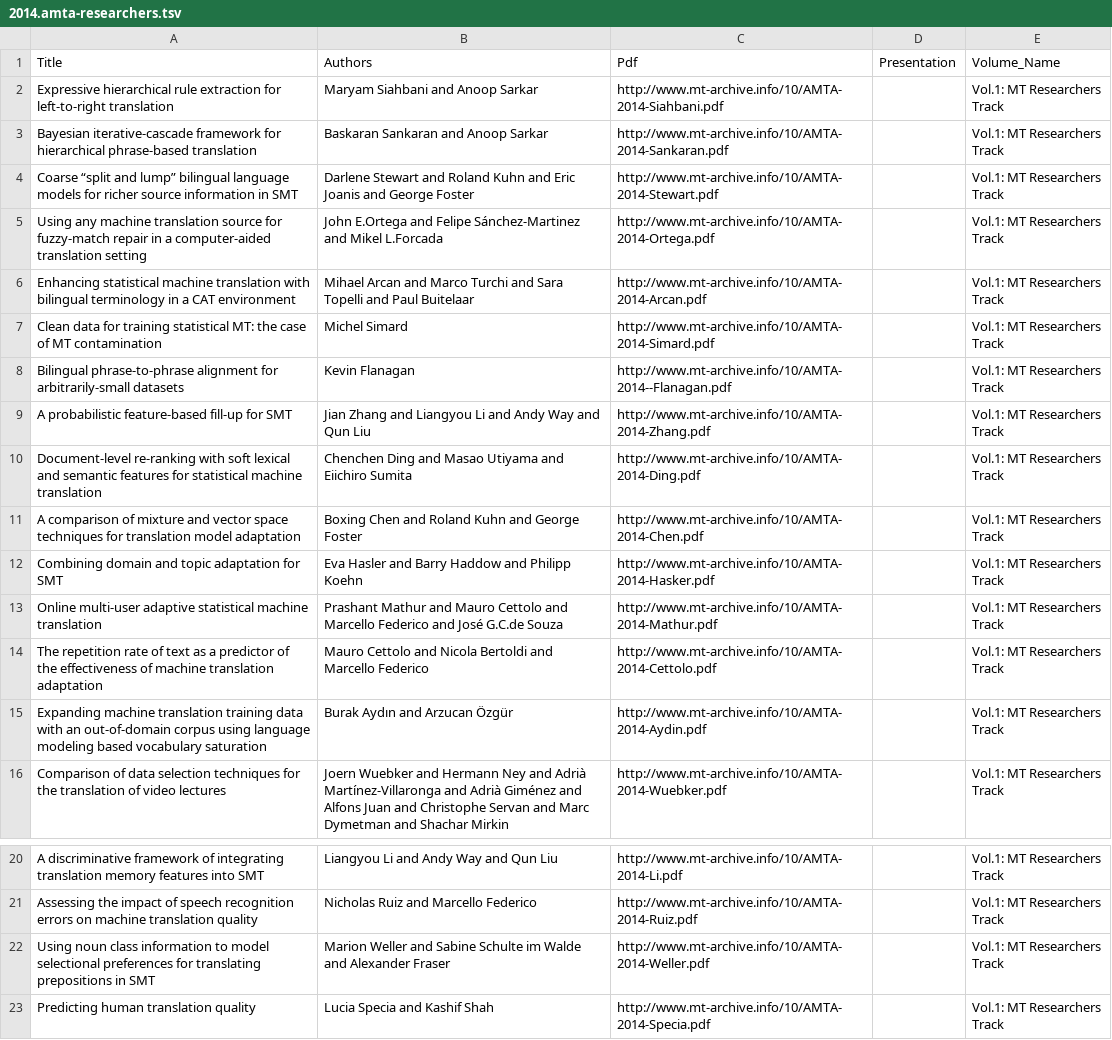
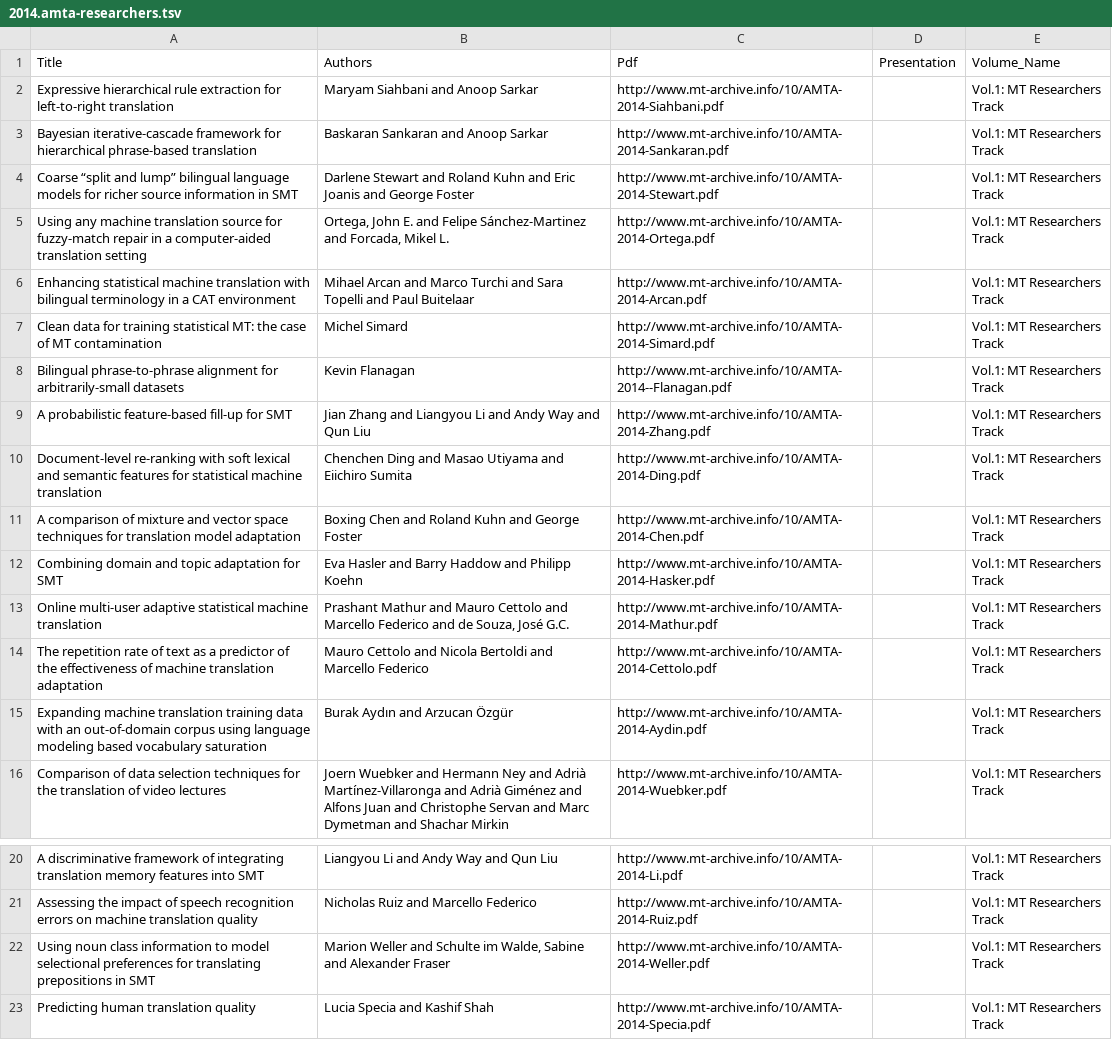
Before and after one commit to davidstap/mt-archive, a TSV file: data/amta/2014.amta-researchers.tsv, drawn as a sheet; only a part is shown, gaps mark what is left out.

```diff
--- a/data/amta/2014.amta-researchers.tsv
+++ b/data/amta/2014.amta-researchers.tsv
@@ -4,3 +4,3 @@ Bayesian iterative-cascade framework for hierarchical phrase-based translation	B
 Coarse “split and lump” bilingual language models for richer source information in SMT	Darlene Stewart and Roland Kuhn and Eric Joanis and George Foster	http://www.mt-archive.info/10/AMTA-2014-Stewart.pdf		Vol.1: MT Researchers Track
-Using any machine translation source for fuzzy-match repair in a computer-aided translation setting	John E.Ortega and Felipe Sánchez-Martinez and Mikel L.Forcada	http://www.mt-archive.info/10/AMTA-2014-Ortega.pdf		Vol.1: MT Researchers Track
+Using any machine translation source for fuzzy-match repair in a computer-aided translation setting	Ortega, John E. and Felipe Sánchez-Martinez and Forcada, Mikel L.	http://www.mt-archive.info/10/AMTA-2014-Ortega.pdf		Vol.1: MT Researchers Track
 Enhancing statistical machine translation with bilingual terminology in a CAT environment	Mihael Arcan and Marco Turchi and Sara Topelli and Paul Buitelaar	http://www.mt-archive.info/10/AMTA-2014-Arcan.pdf		Vol.1: MT Researchers Track
@@ -12,3 +12,3 @@ A comparison of mixture and vector space techniques for translation model adapta
 Combining domain and topic adaptation for SMT	Eva Hasler and Barry Haddow and Philipp Koehn	http://www.mt-archive.info/10/AMTA-2014-Hasker.pdf		Vol.1: MT Researchers Track
-Online multi-user adaptive statistical machine translation	Prashant Mathur and Mauro Cettolo and Marcello Federico and José G.C.de Souza	http://www.mt-archive.info/10/AMTA-2014-Mathur.pdf		Vol.1: MT Researchers Track
+  Online multi-user adaptive statistical machine translation	Prashant Mathur and Mauro Cettolo and Marcello Federico and de Souza, José G.C.	http://www.mt-archive.info/10/AMTA-2014-Mathur.pdf		Vol.1: MT Researchers Track
 The repetition rate of text as a predictor of the effectiveness of machine translation adaptation	Mauro Cettolo and Nicola Bertoldi and Marcello Federico	http://www.mt-archive.info/10/AMTA-2014-Cettolo.pdf		Vol.1: MT Researchers Track
@@ -21,3 +21,3 @@ A discriminative framework of integrating translation memory features into SMT	L
 Assessing the impact of speech recognition errors on machine translation quality	Nicholas Ruiz and Marcello Federico	http://www.mt-archive.info/10/AMTA-2014-Ruiz.pdf		Vol.1: MT Researchers Track
-Using noun class information to model selectional preferences for translating prepositions in SMT	Marion Weller and Sabine Schulte im Walde and Alexander Fraser	http://www.mt-archive.info/10/AMTA-2014-Weller.pdf		Vol.1: MT Researchers Track
+Using noun class information to model selectional preferences for translating prepositions in SMT	Marion Weller and Schulte im Walde, Sabine and Alexander Fraser	http://www.mt-archive.info/10/AMTA-2014-Weller.pdf		Vol.1: MT Researchers Track
 Predicting human translation quality	Lucia Specia and Kashif Shah	http://www.mt-archive.info/10/AMTA-2014-Specia.pdf		Vol.1: MT Researchers Track
```
Also changed, not shown: data/amta/2014.amta-tutorials.tsv, data/amta/2014.amta-users.tsv, 2 other files.
